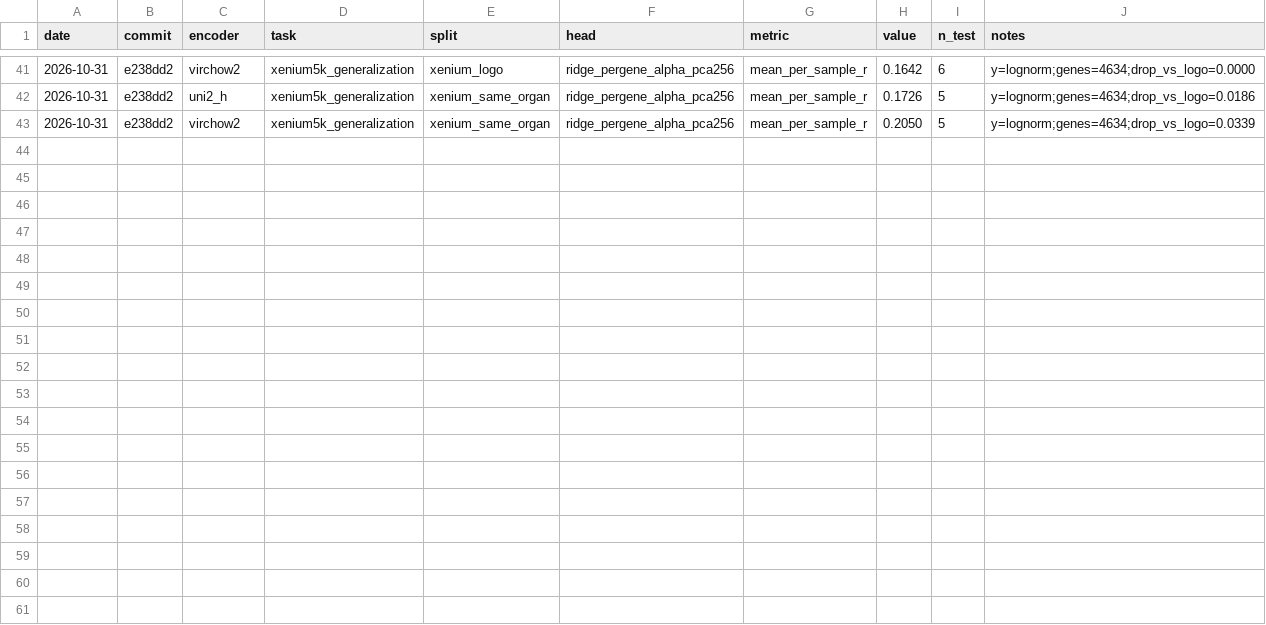
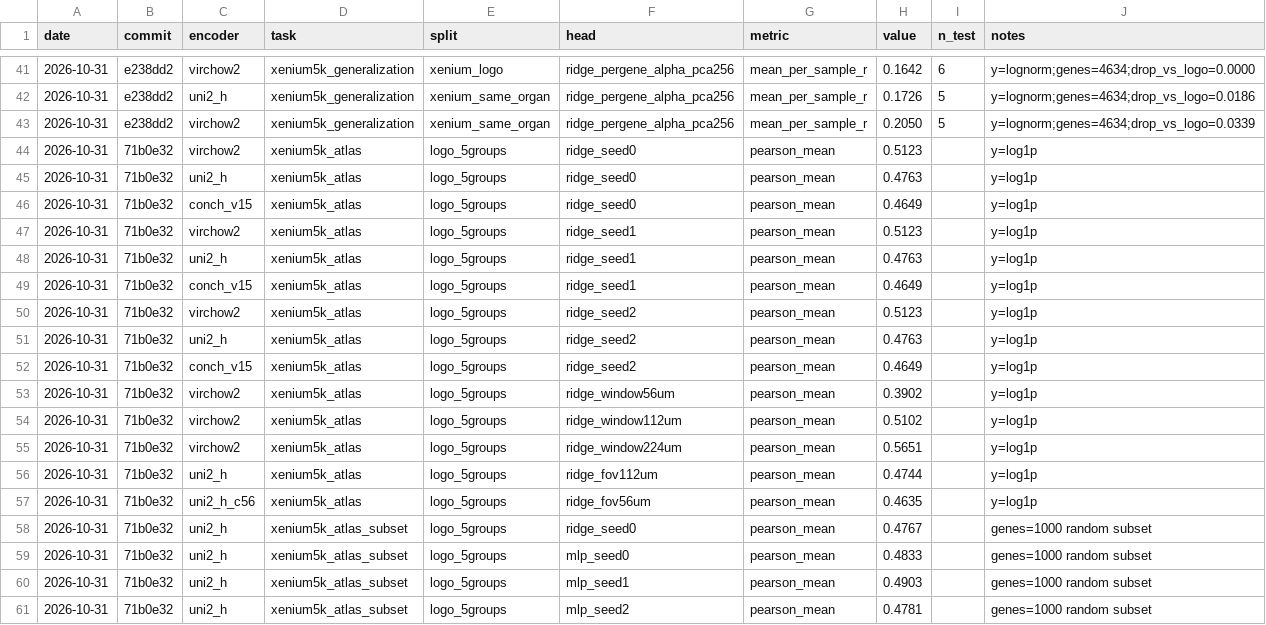
Before and after one commit to raju-sah/histology-gene-expression-prediction, a CSV file: experiments.csv, drawn as a sheet; only a part is shown, gaps mark what is left out; the diff names each change by its address in the sheet, - before the commit and + after, or states it on an @@ line.

```diff
--- a/experiments.csv
+++ b/experiments.csv
+row 44: 2026-10-31 | 71b0e32 | virchow2 | xenium5k_atlas | logo_5groups | ridge_seed0 | pearson_mean | 0.5123 |  | y=log1p
+row 45: 2026-10-31 | 71b0e32 | uni2_h | xenium5k_atlas | logo_5groups | ridge_seed0 | pearson_mean | 0.4763 |  | y=log1p
+row 46: 2026-10-31 | 71b0e32 | conch_v15 | xenium5k_atlas | logo_5groups | ridge_seed0 | pearson_mean | 0.4649 |  | y=log1p
+row 47: 2026-10-31 | 71b0e32 | virchow2 | xenium5k_atlas | logo_5groups | ridge_seed1 | pearson_mean | 0.5123 |  | y=log1p
+row 48: 2026-10-31 | 71b0e32 | uni2_h | xenium5k_atlas | logo_5groups | ridge_seed1 | pearson_mean | 0.4763 |  | y=log1p
+row 49: 2026-10-31 | 71b0e32 | conch_v15 | xenium5k_atlas | logo_5groups | ridge_seed1 | pearson_mean | 0.4649 |  | y=log1p
+row 50: 2026-10-31 | 71b0e32 | virchow2 | xenium5k_atlas | logo_5groups | ridge_seed2 | pearson_mean | 0.5123 |  | y=log1p
+row 51: 2026-10-31 | 71b0e32 | uni2_h | xenium5k_atlas | logo_5groups | ridge_seed2 | pearson_mean | 0.4763 |  | y=log1p
+row 52: 2026-10-31 | 71b0e32 | conch_v15 | xenium5k_atlas | logo_5groups | ridge_seed2 | pearson_mean | 0.4649 |  | y=log1p
+row 53: 2026-10-31 | 71b0e32 | virchow2 | xenium5k_atlas | logo_5groups | ridge_window56um | pearson_mean | 0.3902 |  | y=log1p
+row 54: 2026-10-31 | 71b0e32 | virchow2 | xenium5k_atlas | logo_5groups | ridge_window112um | pearson_mean | 0.5102 |  | y=log1p
+row 55: 2026-10-31 | 71b0e32 | virchow2 | xenium5k_atlas | logo_5groups | ridge_window224um | pearson_mean | 0.5651 |  | y=log1p
+row 56: 2026-10-31 | 71b0e32 | uni2_h | xenium5k_atlas | logo_5groups | ridge_fov112um | pearson_mean | 0.4744 |  | y=log1p
+row 57: 2026-10-31 | 71b0e32 | uni2_h_c56 | xenium5k_atlas | logo_5groups | ridge_fov56um | pearson_mean | 0.4635 |  | y=log1p
+row 58: 2026-10-31 | 71b0e32 | uni2_h | xenium5k_atlas_subset | logo_5groups | ridge_seed0 | pearson_mean | 0.4767 |  | genes=1000 random subset
+row 59: 2026-10-31 | 71b0e32 | uni2_h | xenium5k_atlas_subset | logo_5groups | mlp_seed0 | pearson_mean | 0.4833 |  | genes=1000 random subset
+row 60: 2026-10-31 | 71b0e32 | uni2_h | xenium5k_atlas_subset | logo_5groups | mlp_seed1 | pearson_mean | 0.4903 |  | genes=1000 random subset
+row 61: 2026-10-31 | 71b0e32 | uni2_h | xenium5k_atlas_subset | logo_5groups | mlp_seed2 | pearson_mean | 0.4781 |  | genes=1000 random subset
```
Also changed, not shown: 26 other files.
